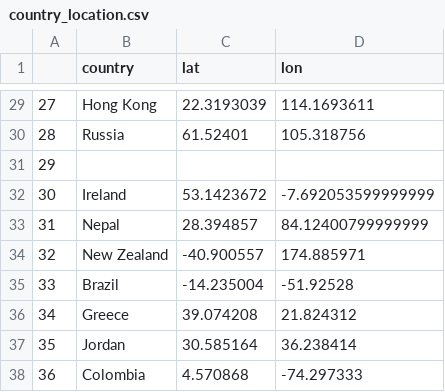
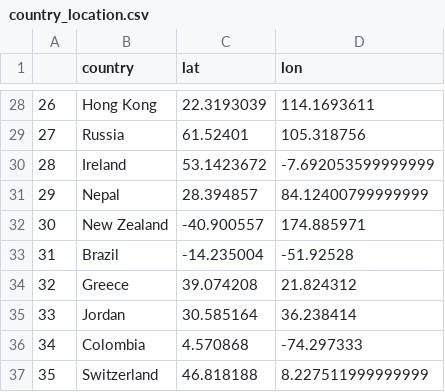
Before and after one commit to sarcomaXD/wellknown, a CSV file: netfilx/country_location.csv, drawn as a sheet; only a part is shown, gaps mark what is left out; the shorter side is filled out with more unchanged rows; the diff covers the shown part only; the diff names each change by its address in the sheet, - before the commit and + after, or states it on an @@ line.

Commit message:
Update country_location.csv

```diff
--- a/netfilx/country_location.csv
+++ b/netfilx/country_location.csv
@@ column A renumbered from row 4 down @@
-row 31: 29
```
Also changed, not shown: 5 removed rows elsewhere in this file.
